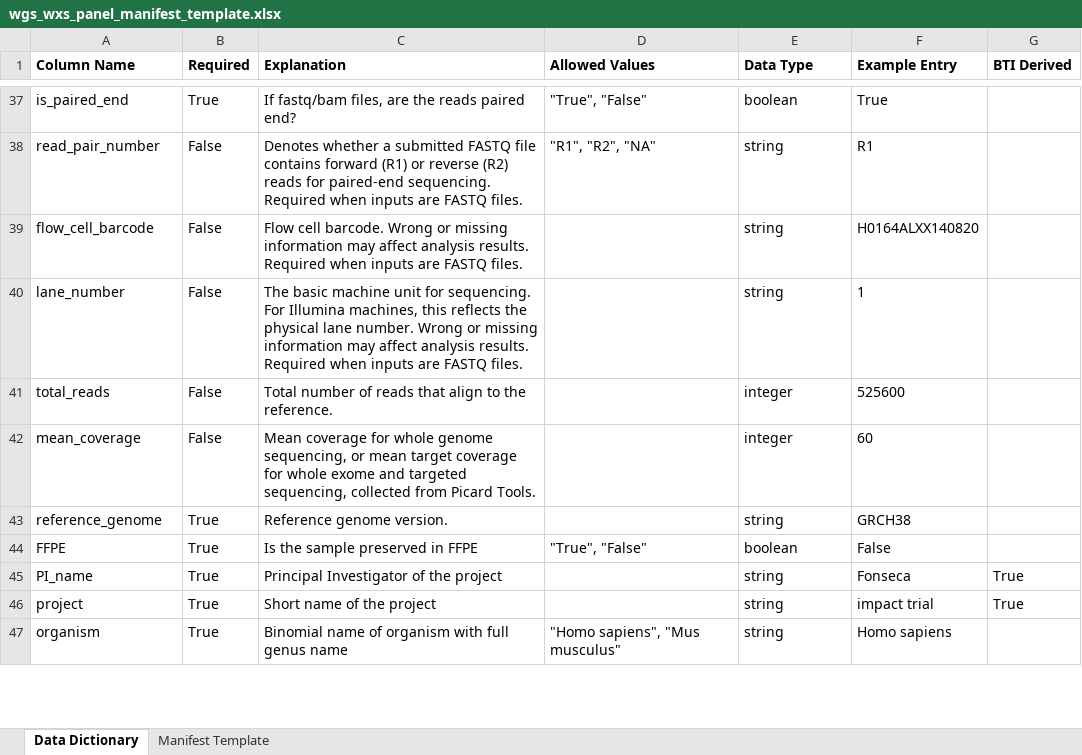
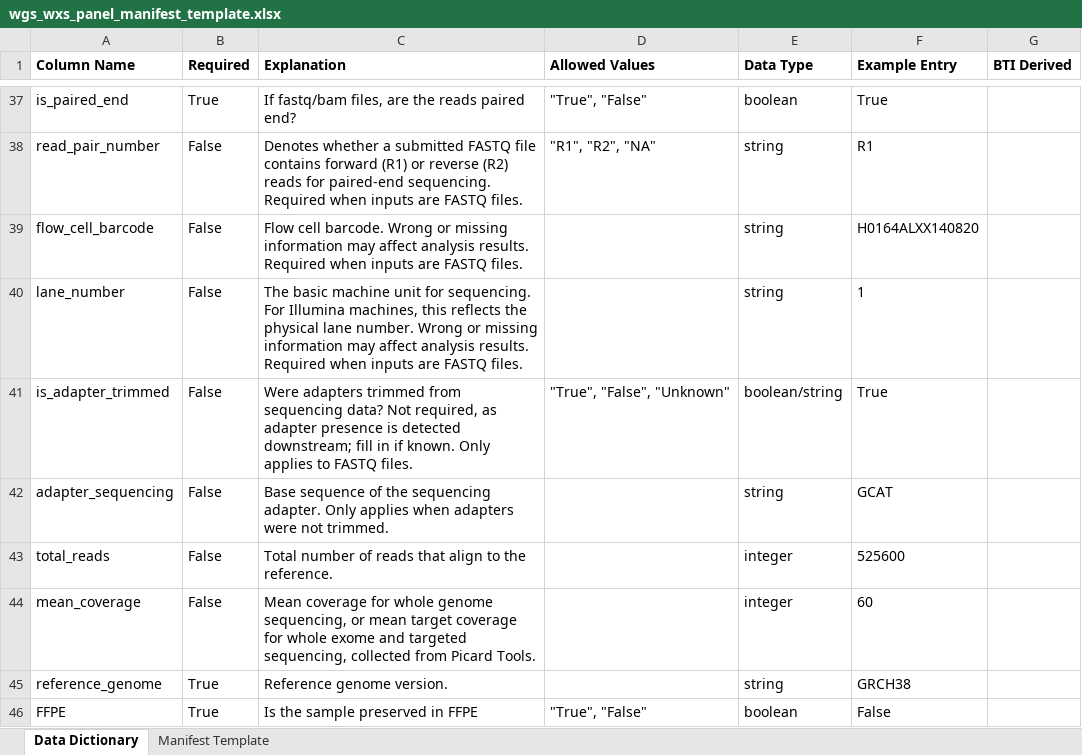
Before and after one commit to childrens-bti/manifest-template, an Excel workbook: excel_templates/wgs_wxs_panel_manifest_template.xlsx, sheet Data Dictionary, drawn as a sheet; only a part is shown, gaps mark what is left out; the shorter side is filled out with more unchanged rows; values as stored, in another font and other column widths than the file's, no borders; the diff names each change by its address in the sheet, - before the commit and + after, or states it on an @@ line.

```diff
--- a/excel_templates/wgs_wxs_panel_manifest_template.xlsx (sheet Data Dictionary)
+++ b/excel_templates/wgs_wxs_panel_manifest_template.xlsx (sheet Data Dictionary)
+row 41: is_adapter_trimmed | False | Were adapters trimmed from sequencing data? Not required, as adapter presence is detected downstream; fill in if known. Only applies to FASTQ files. | "True", "False", "Unknown" | boolean/string | True
+row 42: adapter_sequencing | False | Base sequence of the sequencing adapter. Only applies when adapters were not trimmed. |  | string | GCAT
```
Also changed, not shown: excel_templates/methylation_manifest_template.xlsx, excel_templates/proteomics_manifest_template.xlsx, 4 other files.
